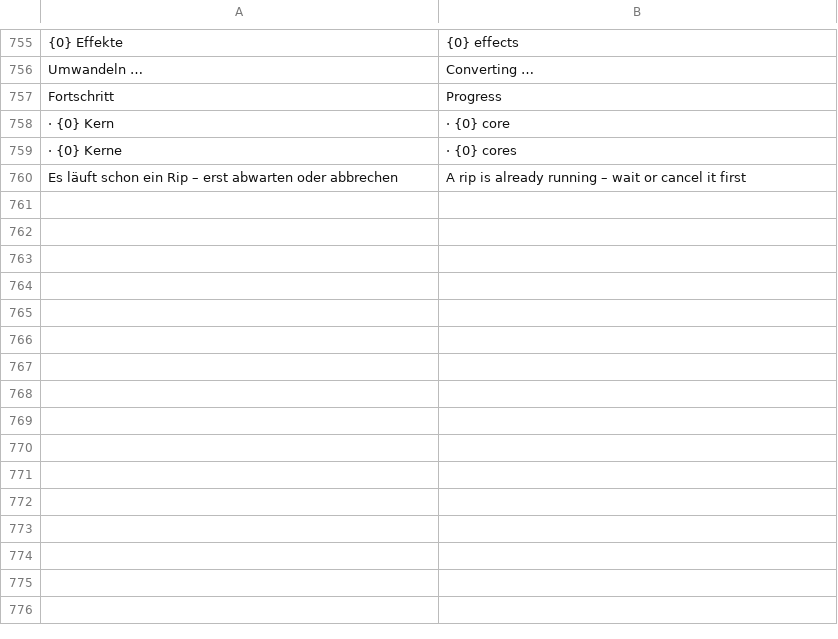
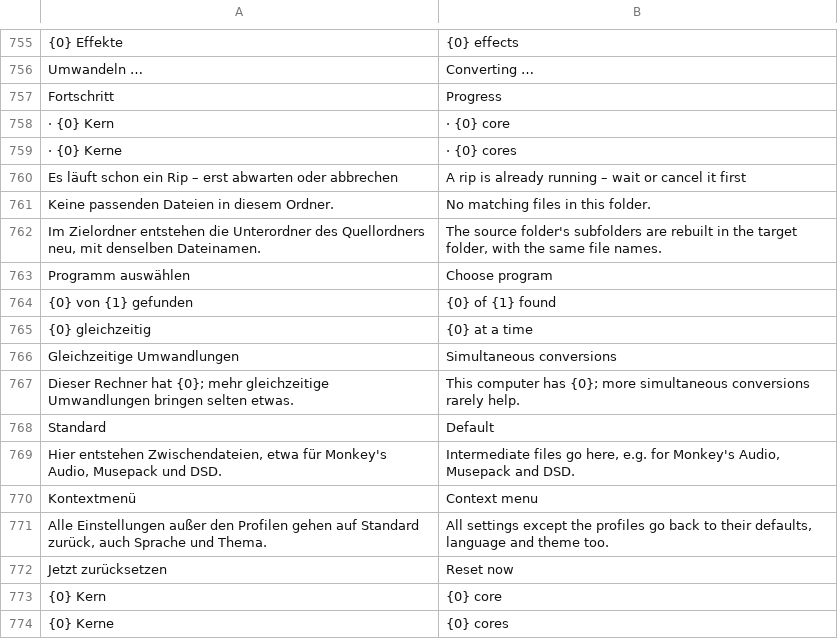
Before and after one commit to Psychotoxical/PsyAudio, a TSV file: tools/i18n_dict.tsv, drawn as a sheet; only a part is shown, gaps mark what is left out; the diff names each change by its address in the sheet, - before the commit and + after, or states it on an @@ line.

Commit message:
Add the batch converter and settings pages
- Batch page: source folder (also by drop), subfolders, file type chips, finds grouped by subfolder; converts with the folder structure or hands the files to the converter list
- Format, target folder and effects tiles share the converter's settings; the overwrite question serves both pages
- Settings page: folding boxes for programs (paths, found state, search again), performance, look, file manager menu and reset with an inline confirmation
- Reset keeps the profiles and the window layout
- Segment controls no longer make the whole window scroll; long program paths wrap

```diff
--- a/tools/i18n_dict.tsv
+++ b/tools/i18n_dict.tsv
+row 761: Keine passenden Dateien in diesem Ordner. | No matching files in this folder.
+row 762: Im Zielordner entstehen die Unterordner des Quellordners neu, mit denselben Dateinamen. | The source folder's subfolders are rebuilt in the target folder, with the same file names.
+row 763: Programm auswählen | Choose program
+row 764: {0} von {1} gefunden | {0} of {1} found
+row 765: {0} gleichzeitig | {0} at a time
+row 766: Gleichzeitige Umwandlungen | Simultaneous conversions
+row 767: Dieser Rechner hat {0}; mehr gleichzeitige Umwandlungen bringen selten etwas. | This computer has {0}; more simultaneous conversions rarely help.
+row 768: Standard | Default
+row 769: Hier entstehen Zwischendateien, etwa für Monkey's Audio, Musepack und DSD. | Intermediate files go here, e.g. for Monkey's Audio, Musepack and DSD.
+row 770: Kontextmenü | Context menu
+row 771: Alle Einstellungen außer den Profilen gehen auf Standard zurück, auch Sprache und Thema. | All settings except the profiles go back to their defaults, language and theme too.
+row 772: Jetzt zurücksetzen | Reset now
+row 773: {0} Kern | {0} core
+row 774: {0} Kerne | {0} cores
```
Also changed, not shown: 35 other files.
